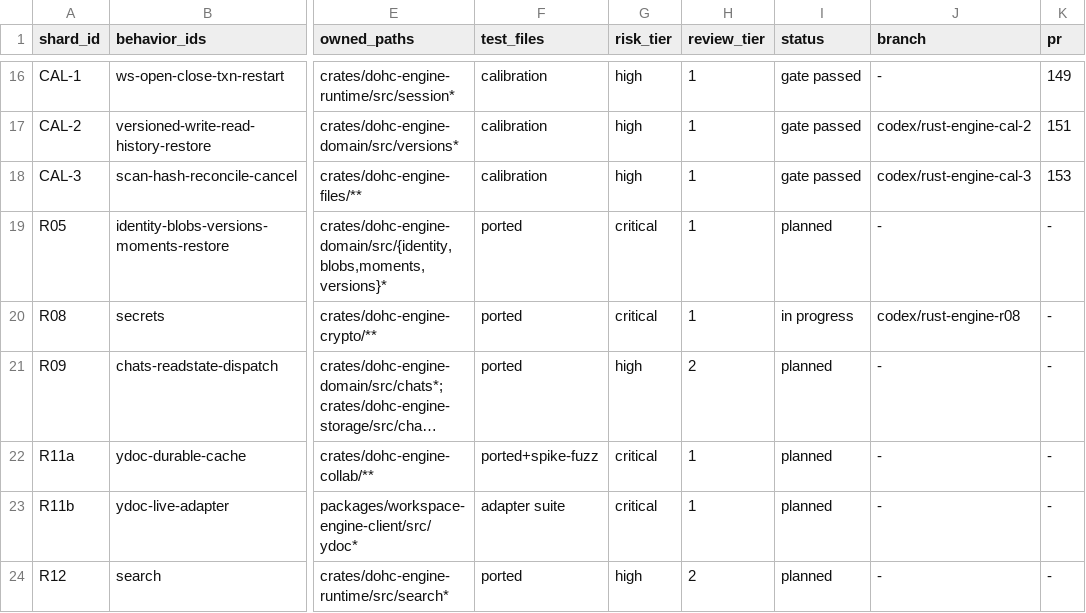
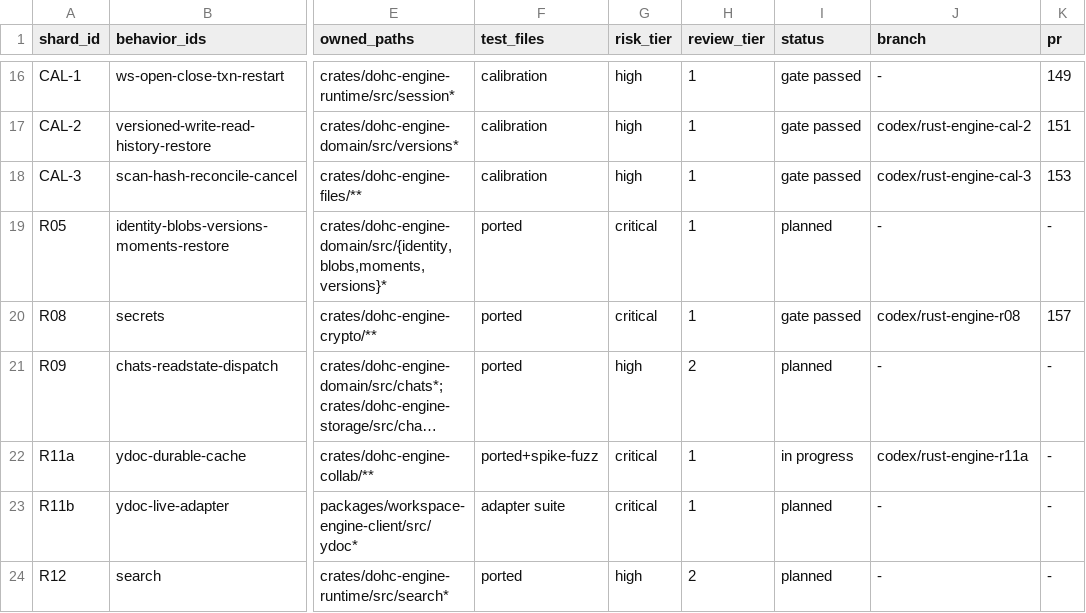
Before and after one commit to dohchq/dohc, a TSV file: docs/superpowers/plans/rust-engine/SHARDS.tsv, drawn as a sheet; only a part is shown, gaps mark what is left out; long unchanged cells end in …; the diff names each change by its address in the sheet, - before the commit and + after, or states it on an @@ line.

```diff
--- a/docs/superpowers/plans/rust-engine/SHARDS.tsv
+++ b/docs/superpowers/plans/rust-engine/SHARDS.tsv
-I20 (status): in progress
+I20 (status): gate passed
-K20 (pr): -
+K20 (pr): 157
-I22 (status): planned
+I22 (status): in progress
-J22 (branch): -
+J22 (branch): codex/rust-engine-r11a
```
Also changed, not shown: 1 other file.
